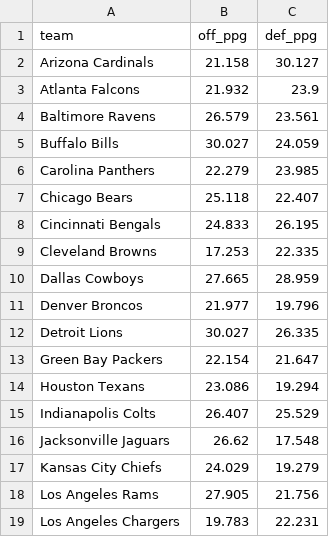
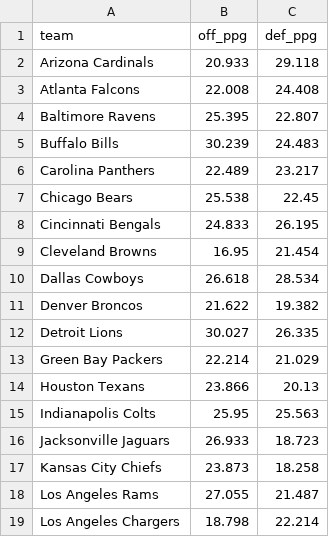
Before and after one commit to OGCAP-SPORTS/nfl-sim-lab, a CSV file: team_ratings.csv, drawn as a sheet; only a part is shown; the diff covers the shown part only.

```diff
--- a/team_ratings.csv
+++ b/team_ratings.csv
@@ -1,19 +1,19 @@
 team,off_ppg,def_ppg
-Arizona Cardinals,21.158,30.127
-Atlanta Falcons,21.932,23.9
-Baltimore Ravens,26.579,23.561
-Buffalo Bills,30.027,24.059
-Carolina Panthers,22.279,23.985
-Chicago Bears,25.118,22.407
+Arizona Cardinals,20.933,29.118
+Atlanta Falcons,22.008,24.408
+Baltimore Ravens,25.395,22.807
+Buffalo Bills,30.239,24.483
+Carolina Panthers,22.489,23.217
+Chicago Bears,25.538,22.45
 Cincinnati Bengals,24.833,26.195
-Cleveland Browns,17.253,22.335
-Dallas Cowboys,27.665,28.959
-Denver Broncos,21.977,19.796
+Cleveland Browns,16.95,21.454
+Dallas Cowboys,26.618,28.534
+Denver Broncos,21.622,19.382
 Detroit Lions,30.027,26.335
-Green Bay Packers,22.154,21.647
-Houston Texans,23.086,19.294
-Indianapolis Colts,26.407,25.529
-Jacksonville Jaguars,26.62,17.548
-Kansas City Chiefs,24.029,19.279
-Los Angeles Rams,27.905,21.756
-Los Angeles Chargers,19.783,22.231
+Green Bay Packers,22.214,21.029
+Houston Texans,23.866,20.13
+Indianapolis Colts,25.95,25.563
+Jacksonville Jaguars,26.933,18.723
+Kansas City Chiefs,23.873,18.258
+Los Angeles Rams,27.055,21.487
+Los Angeles Chargers,18.798,22.214
```
Also changed, not shown: 24 edited cells elsewhere in this file, team_ratings_audit.csv.
